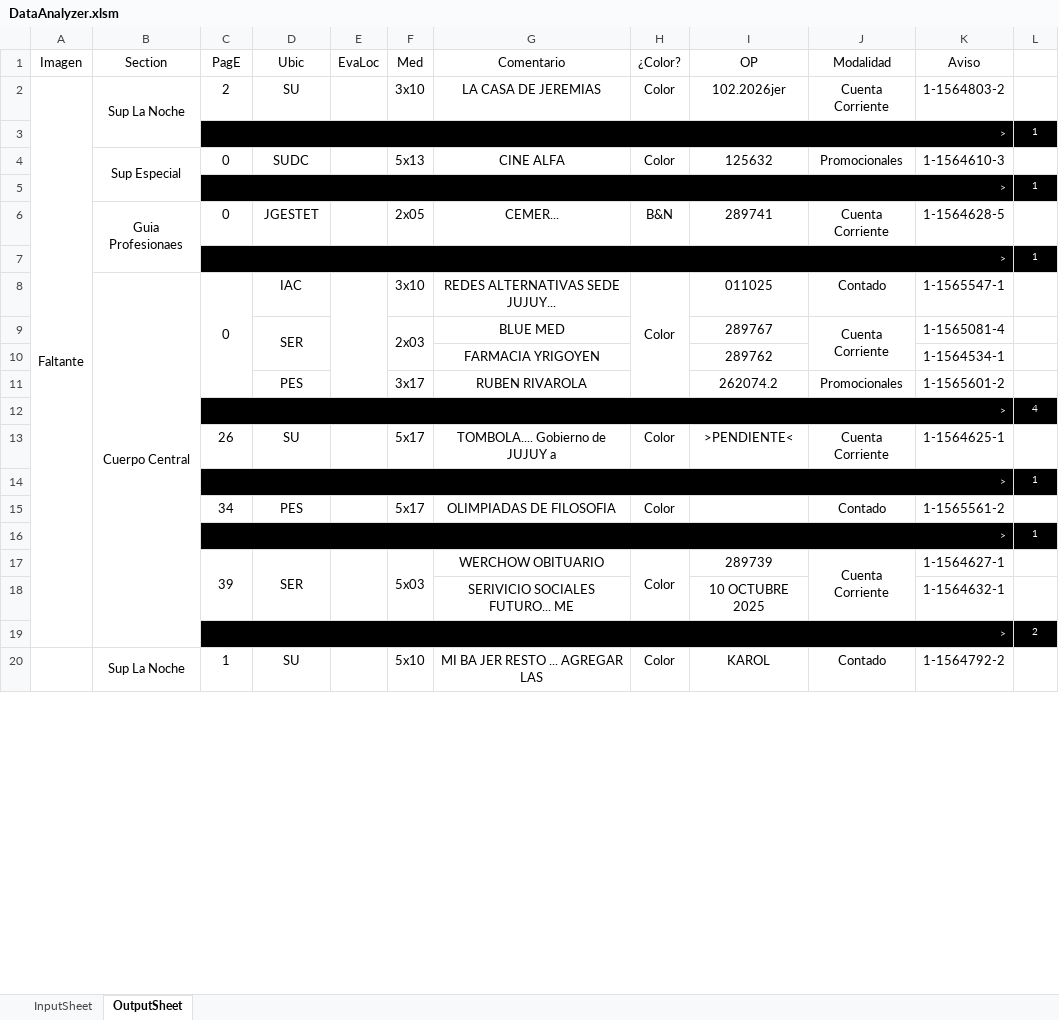
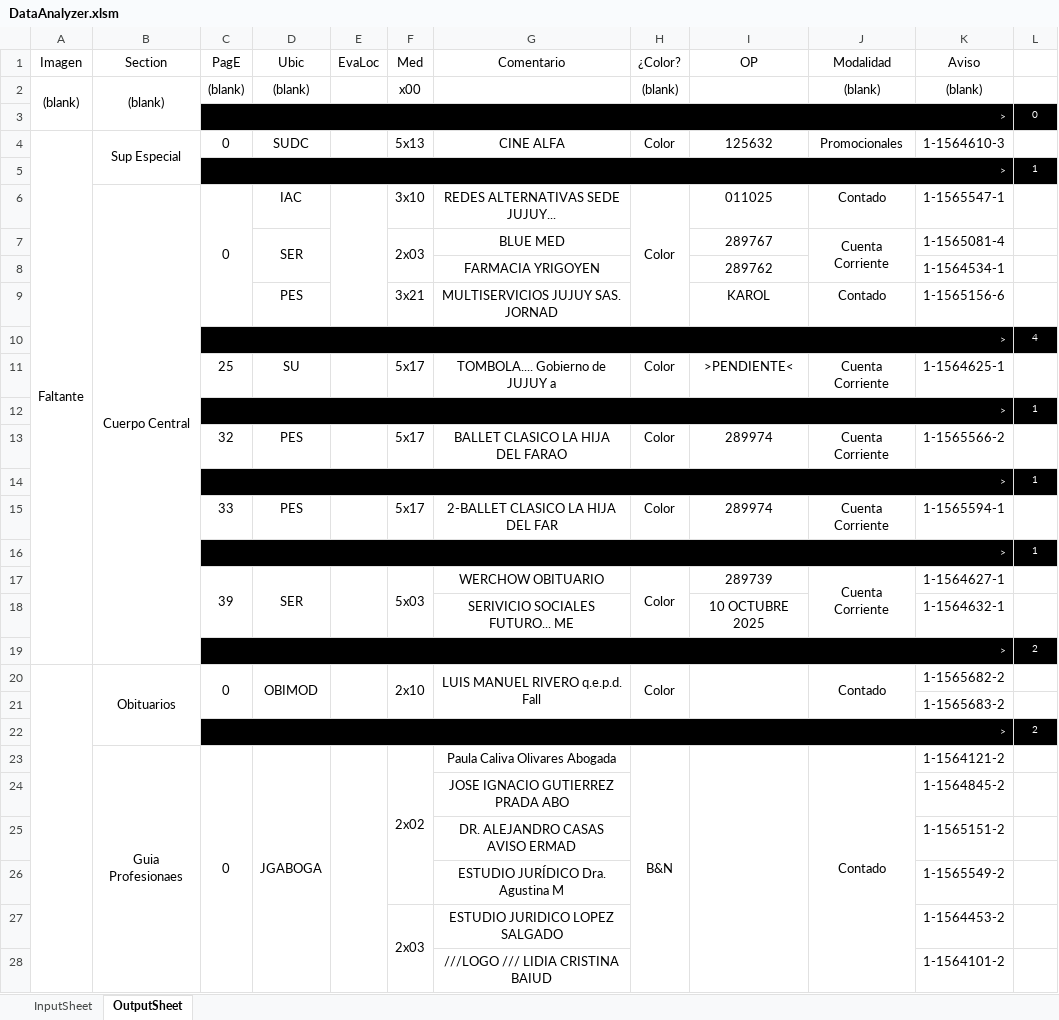
Before and after one commit to zherar7ordoya/msoffice-excel-vba, an Excel workbook: DataAnalyzer.xlsm, sheet OutputSheet, drawn as a sheet; only a part is shown; values as stored, in another font and other column widths than the file's, no borders; conditional formats not drawn; removed rows and columns are numbered as before the commit, all else as after; the diff covers the shown part only; the diff names each change by its address in the sheet, - before the commit and + after, or states it on an @@ line.

Commit message:
Add SumaMinutos.xlsx and update DataAnalyzer.xlsm
Added new SumaMinutos.xlsx file and updated DataAnalyzer.xlsm. These changes may include new data or functionality in the spreadsheets.

```diff
--- a/DataAnalyzer.xlsm (sheet OutputSheet)
+++ b/DataAnalyzer.xlsm (sheet OutputSheet)
-row 2: Faltante | Sup La Noche | 2 | SU |  | 3x10 | LA CASA DE JEREMIAS | Color | 102.2026jer | Cuenta Corriente | 1-1564803-2 | 1
+row 2: (blank) | (blank) | (blank) | (blank) |  | x00 |  | (blank) |  | (blank) | (blank) | 0
+row 3:  |  | > |  |  |  |  |  |  |  |  | 0
-A4 (Imagen): (empty)
+A4 (Imagen): Faltante
+A4:A19 merged
-B4:B5 merged
+B4:B5 merged
@@ row 5 moved to row 50: > @@
-row 6:  | Guia Profesionaes | 0 | JGESTET |  | 2x05 | CEMER... | B&N | 289741 | Cuenta Corriente | 1-1564628-5 | 1
-row 11:  |  |  | PES |  | 3x17 | RUBEN RIVAROLA |  | 262074.2 | Promocionales | 1-1565601-2 | 1
+row 9:  |  |  | PES |  | 3x21 | MULTISERVICIOS JUJUY SAS. JORNAD |  | KAROL | Contado | 1-1565156-6 | 1
-C11 (PagE): 26
+C11 (PagE): 25
-C13 (PagE): 34
+C13 (PagE): 32
-G13 (Comentario): OLIMPIADAS DE FILOSOFIA
+G13 (Comentario): BALLET CLASICO LA HIJA DEL FARAO
-I13 (OP): (empty)
+I13 (OP): 289974
-J13 (Modalidad): Contado
+J13 (Modalidad): Cuenta Corriente
-K13 (Aviso): 1-1565561-2
+K13 (Aviso): 1-1565566-2
@@ row 3 moved to row 14: > @@
+row 15:  |  | 33 | PES |  | 5x17 | 2-BALLET CLASICO LA HIJA DEL FAR | Color | 289974 | Cuenta Corriente | 1-1565594-1 | 1
-row 20:  | Sup La Noche | 1 | SU |  | 5x10 | MI BA JER RESTO ... AGREGAR LAS | Color | KAROL | Contado | 1-1564792-2 | 1
+row 20:  | Obituarios | 0 | OBIMOD |  | 2x10 | LUIS MANUEL RIVERO q.e.p.d. Fall | Color |  | Contado | 1-1565682-2 | 1
+row 21:  |  |  |  |  |  |  |  |  |  | 1-1565683-2 | 1
@@ row 44 moved to row 22: > @@
+row 23:  | Guia Profesionaes | 0 | JGABOGA |  | 2x02 | Paula Caliva Olivares Abogada | B&N |  | Contado | 1-1564121-2 | 1
+row 24:  |  |  |  |  |  | JOSE IGNACIO GUTIERREZ PRADA ABO |  |  |  | 1-1564845-2 | 1
+row 25:  |  |  |  |  |  | DR. ALEJANDRO CASAS AVISO ERMAD |  |  |  | 1-1565151-2 | 1
+row 26:  |  |  |  |  |  | ESTUDIO JURÍDICO Dra. Agustina M |  |  |  | 1-1565549-2 | 1
+row 27:  |  |  |  |  | 2x03 | ESTUDIO JURIDICO LOPEZ SALGADO |  |  |  | 1-1564453-2 | 1
+row 28:  |  |  |  |  |  | ///LOGO /// LIDIA CRISTINA BAIUD |  |  |  | 1-1564101-2 | 1
```
Also changed, not shown: 37 added rows, 37 removed rows, 11 moved rows, 7 edited cells and merged cells elsewhere in this sheet, sheet InputSheet, hidden cells, 1 other file.
